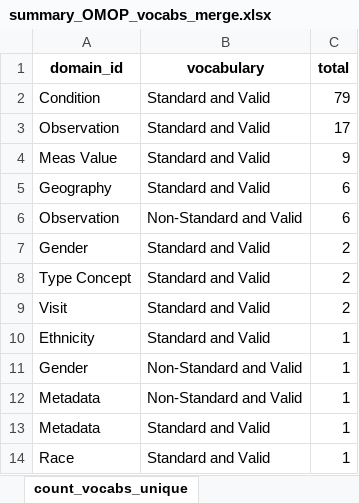
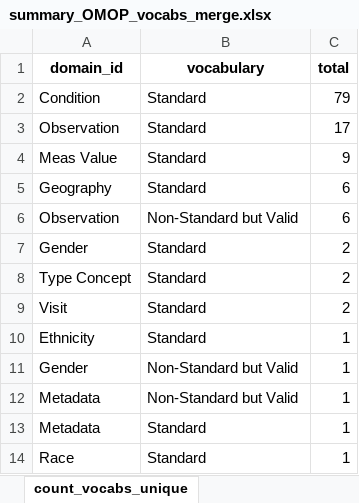
Before and after one commit to reinpmomz/INSPIRE-VA-Data-to-OMOP-ETL, an Excel workbook: Output/summary_OMOP_vocabs_merge.xlsx, sheet count_vocabs_unique, drawn as a sheet; values as stored, in another font and other column widths than the file's, no borders; the diff names each change by its address in the sheet, - before the commit and + after, or states it on an @@ line.

```diff
--- a/Output/summary_OMOP_vocabs_merge.xlsx (sheet count_vocabs_unique)
+++ b/Output/summary_OMOP_vocabs_merge.xlsx (sheet count_vocabs_unique)
-B2:B5 (vocabulary): Standard and Valid
+B2:B5 (vocabulary): Standard
-B6 (vocabulary): Non-Standard and Valid
+B6 (vocabulary): Non-Standard but Valid
-B7:B10 (vocabulary): Standard and Valid
+B7:B10 (vocabulary): Standard
-B11:B12 (vocabulary): Non-Standard and Valid
+B11:B12 (vocabulary): Non-Standard but Valid
-B13:B14 (vocabulary): Standard and Valid
+B13:B14 (vocabulary): Standard
```
Also changed, not shown: Output/summary_OMOP_vocabs_study_merge.xlsx, 31 other files.
